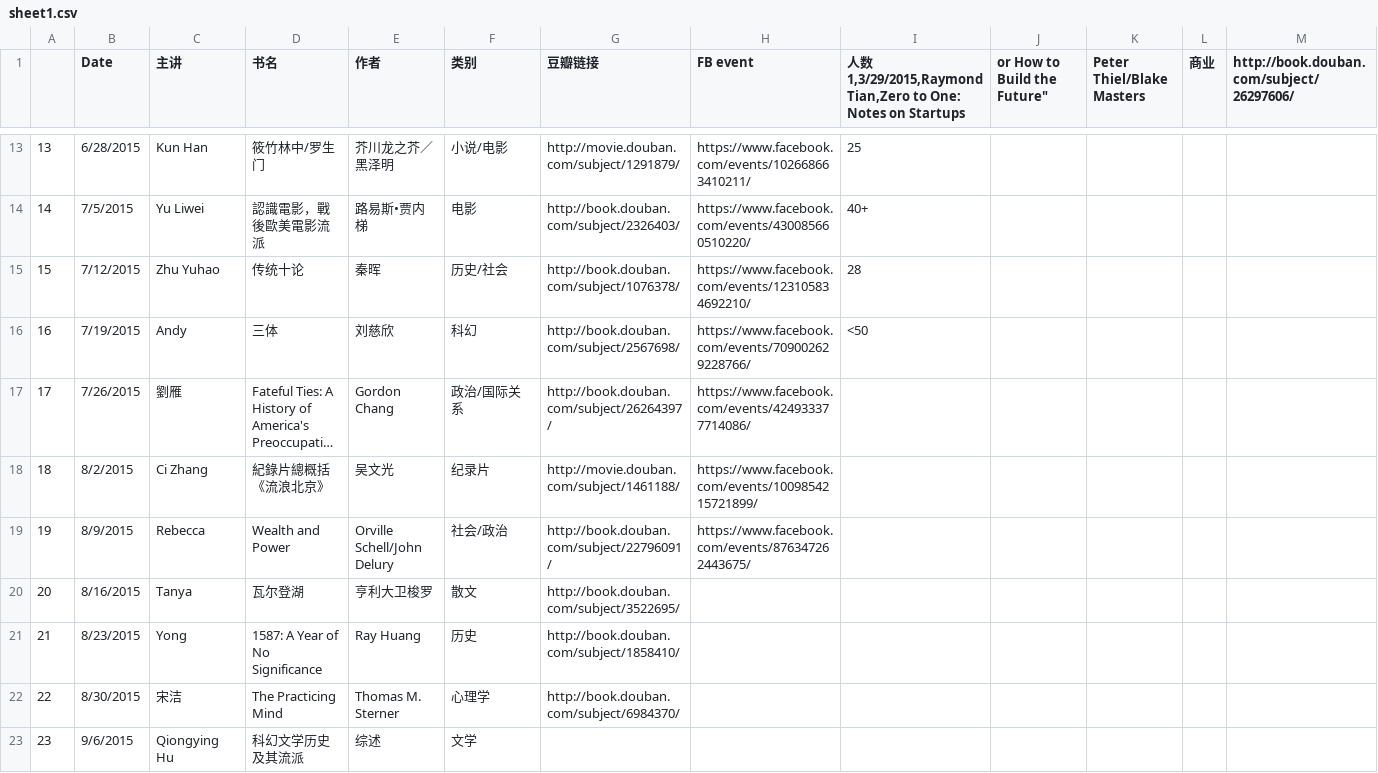
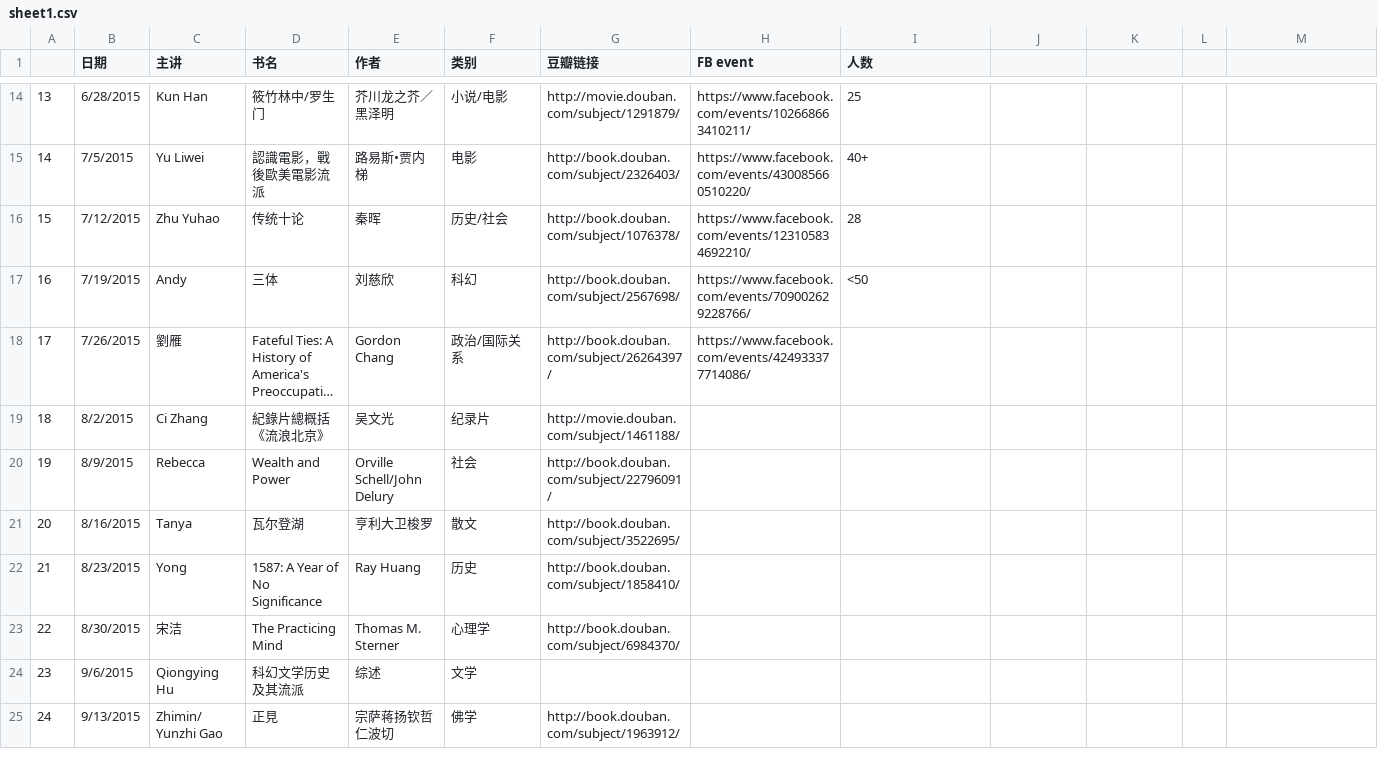
Before and after one commit to valleyrain-org/www-old, a CSV file: sheet1.csv, drawn as a sheet; only a part is shown, gaps mark what is left out; the shorter side is filled out with more unchanged rows; long unchanged cells end in …; addresses are those after the commit; ↵ is a line break in a cell; the diff covers the shown part only; the diff names each change by its address in the sheet, - before the commit and + after, or states it on an @@ line.

```diff
--- a/sheet1.csv
+++ b/sheet1.csv
-B1: Date
+B1: 日期
-I1: 人数 ↵ 1,3/29/2015,Raymond Tian,Zero to One: Notes on Startups
+I1: 人数
-J1: or How to Build the Future"
+J1: (empty)
-K1: Peter Thiel/Blake Masters
+K1: (empty)
-L1: 商业
+L1: (empty)
-M1: http://book.douban.com/subject/26297606/
+M1: (empty)
-H19 (FB event): https://www.facebook.com/events/1009854215721899/
+H19 (FB event): (empty)
-F20 (类别): 社会/政治
+F20 (类别): 社会
-H20 (FB event): https://www.facebook.com/events/876347262443675/
+H20 (FB event): (empty)
```
Also changed, not shown: 3 added rows, 2 removed rows, 24 edited cells and row numbers in column A elsewhere in this file.
